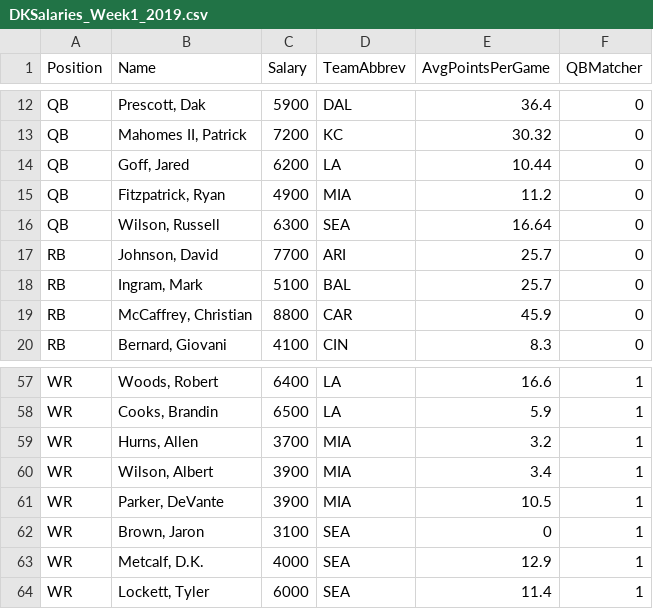
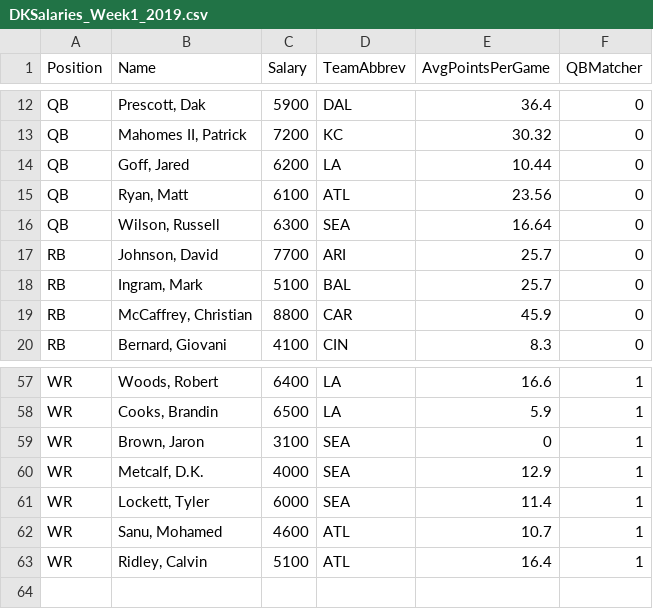
Before and after one commit to ngc4254/ADSCap, a CSV file: DKSalaries_Week1_2019.csv, drawn as a sheet; only a part is shown, gaps mark what is left out; removed rows and columns are numbered as before the commit, all else as after; the diff names each change by its address in the sheet, - before the commit and + after, or states it on an @@ line.

Commit message:
Add files via upload

```diff
--- a/DKSalaries_Week1_2019.csv
+++ b/DKSalaries_Week1_2019.csv
-row 15: QB | Fitzpatrick, Ryan | 4900 | MIA | 11.2 | 0
+row 15: QB | Ryan, Matt | 6100 | ATL | 23.56 | 0
-row 59: WR | Hurns, Allen | 3700 | MIA | 3.2 | 1
-row 60: WR | Wilson, Albert | 3900 | MIA | 3.4 | 1
-row 61: WR | Parker, DeVante | 3900 | MIA | 10.5 | 1
+row 62: WR | Sanu, Mohamed | 4600 | ATL | 10.7 | 1
+row 63: WR | Ridley, Calvin | 5100 | ATL | 16.4 | 1
```
